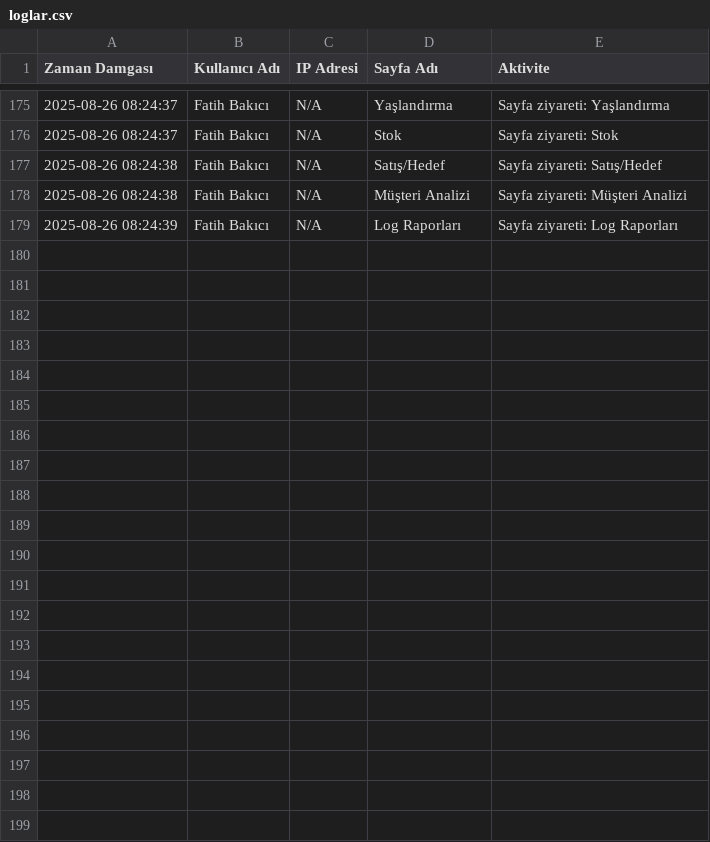
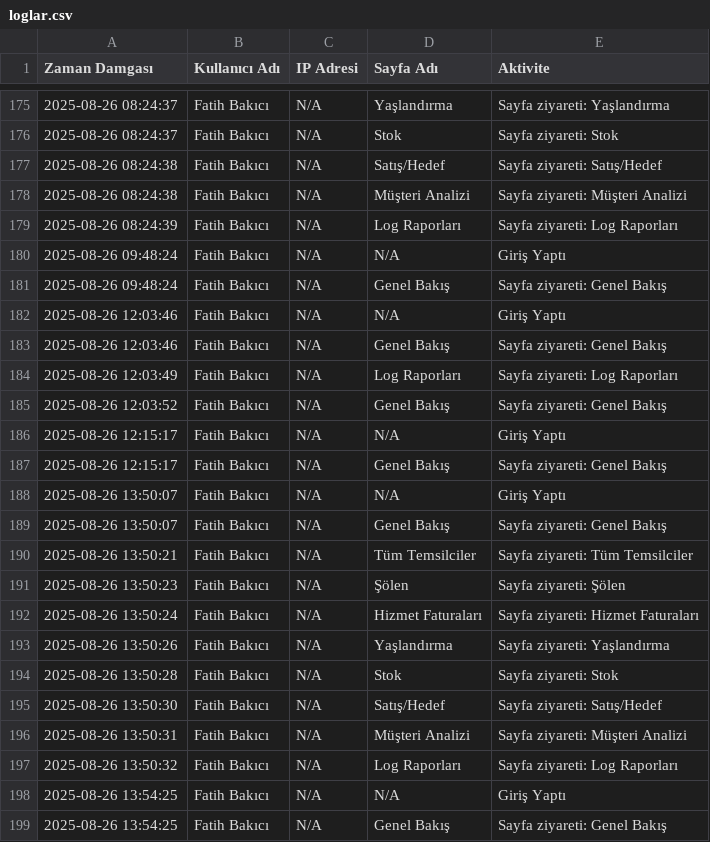
Before and after one commit to Fatih-del1453/Ozlider-Crm, a CSV file: loglar.csv, drawn as a sheet; only a part is shown, gaps mark what is left out.

```diff
--- a/loglar.csv
+++ b/loglar.csv
@@ -179 +179,21 @@ Zaman Damgası,Kullanıcı Adı,IP Adresi,Sayfa Adı,Aktivite
 2025-08-26 08:24:39,Fatih Bakıcı,N/A,Log Raporları,Sayfa ziyareti: Log Raporları
+2025-08-26 09:48:24,Fatih Bakıcı,N/A,N/A,Giriş Yaptı
+2025-08-26 09:48:24,Fatih Bakıcı,N/A,Genel Bakış,Sayfa ziyareti: Genel Bakış
+2025-08-26 12:03:46,Fatih Bakıcı,N/A,N/A,Giriş Yaptı
+2025-08-26 12:03:46,Fatih Bakıcı,N/A,Genel Bakış,Sayfa ziyareti: Genel Bakış
+2025-08-26 12:03:49,Fatih Bakıcı,N/A,Log Raporları,Sayfa ziyareti: Log Raporları
+2025-08-26 12:03:52,Fatih Bakıcı,N/A,Genel Bakış,Sayfa ziyareti: Genel Bakış
+2025-08-26 12:15:17,Fatih Bakıcı,N/A,N/A,Giriş Yaptı
+2025-08-26 12:15:17,Fatih Bakıcı,N/A,Genel Bakış,Sayfa ziyareti: Genel Bakış
+2025-08-26 13:50:07,Fatih Bakıcı,N/A,N/A,Giriş Yaptı
+2025-08-26 13:50:07,Fatih Bakıcı,N/A,Genel Bakış,Sayfa ziyareti: Genel Bakış
+2025-08-26 13:50:21,Fatih Bakıcı,N/A,Tüm Temsilciler,Sayfa ziyareti: Tüm Temsilciler
+2025-08-26 13:50:23,Fatih Bakıcı,N/A,Şölen,Sayfa ziyareti: Şölen
+2025-08-26 13:50:24,Fatih Bakıcı,N/A,Hizmet Faturaları,Sayfa ziyareti: Hizmet Faturaları
+2025-08-26 13:50:26,Fatih Bakıcı,N/A,Yaşlandırma,Sayfa ziyareti: Yaşlandırma
+2025-08-26 13:50:28,Fatih Bakıcı,N/A,Stok,Sayfa ziyareti: Stok
+2025-08-26 13:50:30,Fatih Bakıcı,N/A,Satış/Hedef,Sayfa ziyareti: Satış/Hedef
+2025-08-26 13:50:31,Fatih Bakıcı,N/A,Müşteri Analizi,Sayfa ziyareti: Müşteri Analizi
+2025-08-26 13:50:32,Fatih Bakıcı,N/A,Log Raporları,Sayfa ziyareti: Log Raporları
+2025-08-26 13:54:25,Fatih Bakıcı,N/A,N/A,Giriş Yaptı
+2025-08-26 13:54:25,Fatih Bakıcı,N/A,Genel Bakış,Sayfa ziyareti: Genel Bakış
```
Also changed, not shown: 3 other files.
